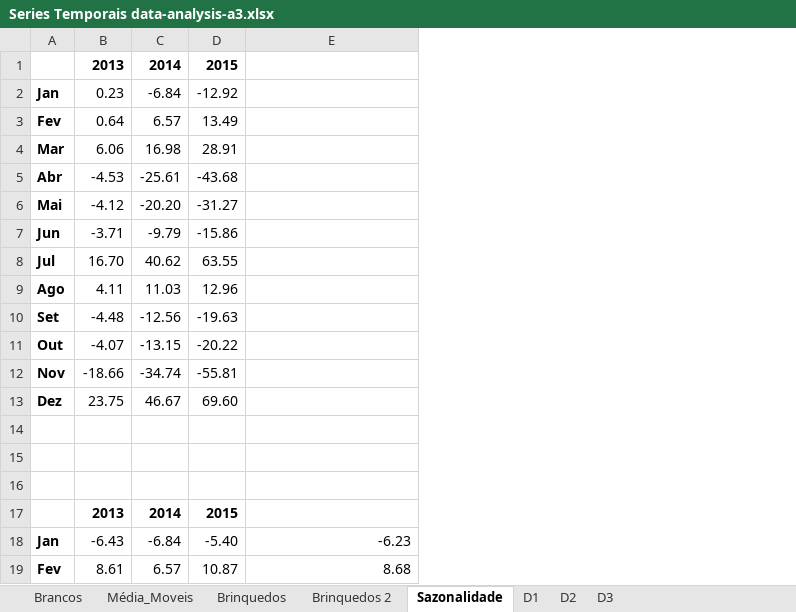
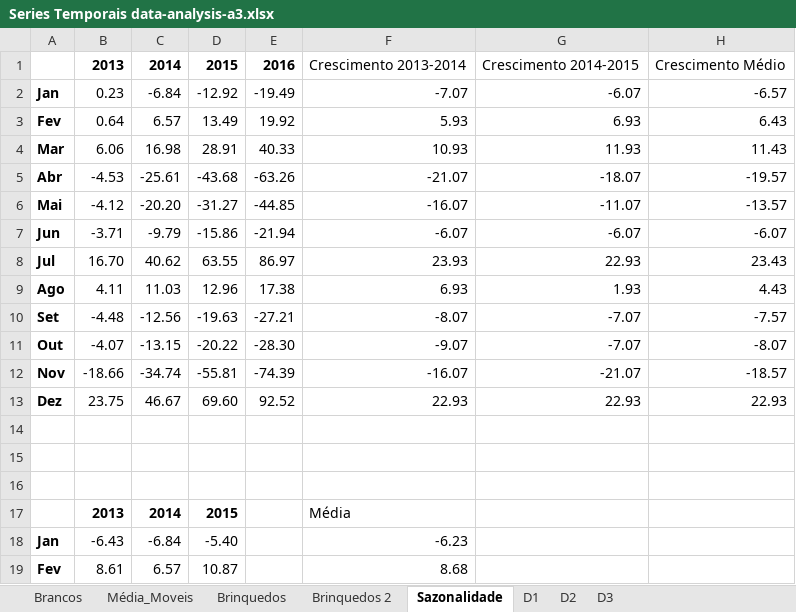
Before and after one commit to alexaugusto23/python_developer, an Excel workbook: Data Science Introdução a análise de series temporais/Series Temporais data-analysis-a3.xlsx, sheet Sazonalidade, drawn as a sheet; only a part is shown; values as stored, in another font and other column widths than the file's, no borders; charts and pictures not drawn; addresses are those after the commit; the diff names each change by its address in the sheet, - before the commit and + after, or states it on an @@ line.

```diff
--- a/Data Science Introdução a análise de series temporais/Series Temporais data-analysis-a3.xlsx (sheet Sazonalidade)
+++ b/Data Science Introdução a análise de series temporais/Series Temporais data-analysis-a3.xlsx (sheet Sazonalidade)
+column E, rows 1-13: 2016 | -19.49 | 19.92 | 40.33 | -63.26 | -44.85 | -21.94 | 86.97 | 17.38 | -27.21 | -28.30 | -74.39 | 92.52
+column G, rows 1-13: Crescimento 2014-2015 | -6.07 | 6.93 | 11.93 | -18.07 | -11.07 | -6.07 | 22.93 | 1.93 | -7.07 | -7.07 | -21.07 | 22.93
+column H, rows 1-13: Crescimento Médio | -6.57 | 6.43 | 11.43 | -19.57 | -13.57 | -6.07 | 23.43 | 4.43 | -7.57 | -8.07 | -18.57 | 22.93
-F1: (empty)
+F1: Crescimento 2013-2014
-F2: (empty)
+F2: -7.07
-F3: (empty)
+F3: 5.93
-F4: (empty)
+F4: 10.93
-F5: (empty)
+F5: -21.07
-F6: (empty)
+F6: -16.07
-F7: (empty)
+F7: -6.07
-F8: (empty)
+F8: 23.93
-F9: (empty)
+F9: 6.93
-F10: (empty)
+F10: -8.07
-F11: (empty)
+F11: -9.07
-F12: (empty)
+F12: -16.07
-F13: (empty)
+F13: 22.93
-F17: (empty)
+F17: Média
```
Also changed, not shown: sheet D3, sheet Brinquedos 2, charts or pictures, 2 other files.
